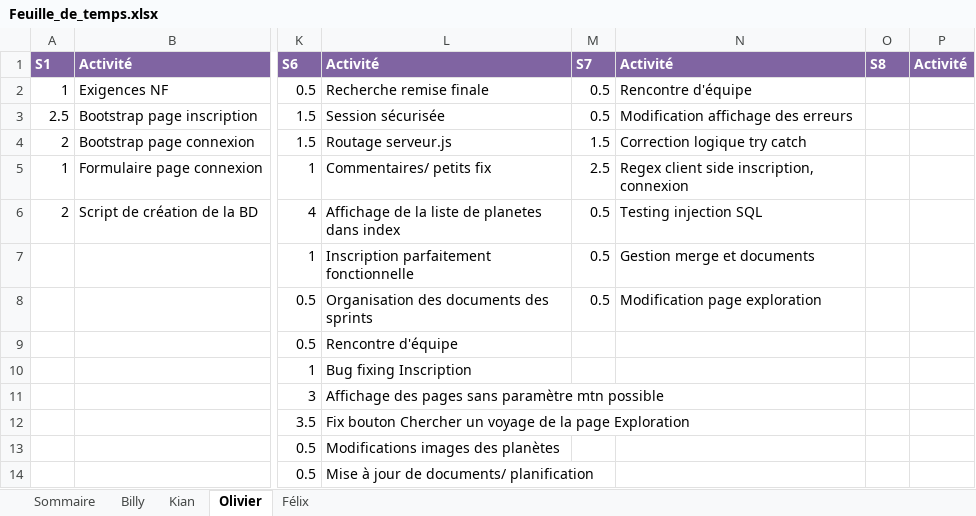
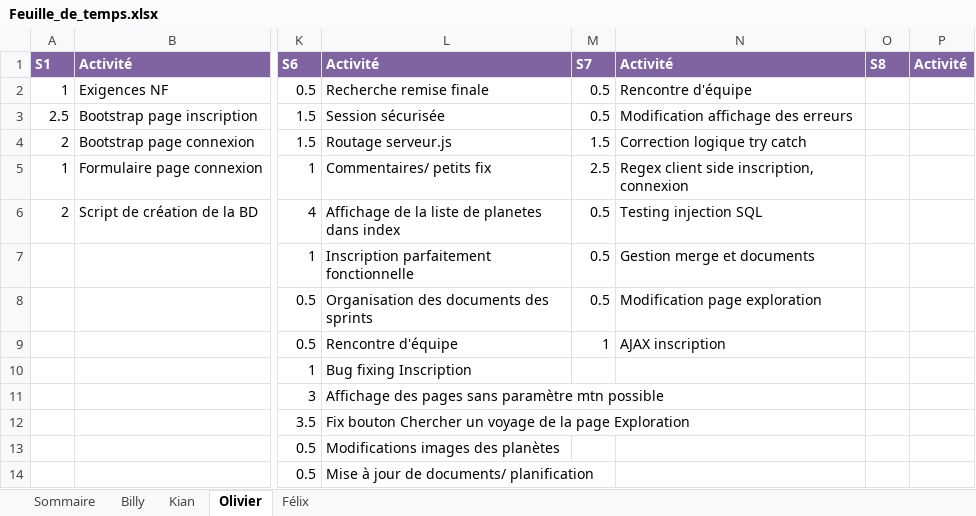
Before and after one commit to Atajin/NovaGo, an Excel workbook: Documents/Documents sprint/Feuille_de_temps.xlsx, sheet Olivier, drawn as a sheet; only a part is shown, gaps mark what is left out; values as stored, in another font and other column widths than the file's, no borders; the diff names each change by its address in the sheet, - before the commit and + after, or states it on an @@ line.

Commit message:
Début AJAX inscription

```diff
--- a/Documents/Documents sprint/Feuille_de_temps.xlsx (sheet Olivier)
+++ b/Documents/Documents sprint/Feuille_de_temps.xlsx (sheet Olivier)
-M9: (empty)
+M9: 1
-N9: (empty)
+N9: AJAX inscription
```
Also changed, not shown: 1 other file.
